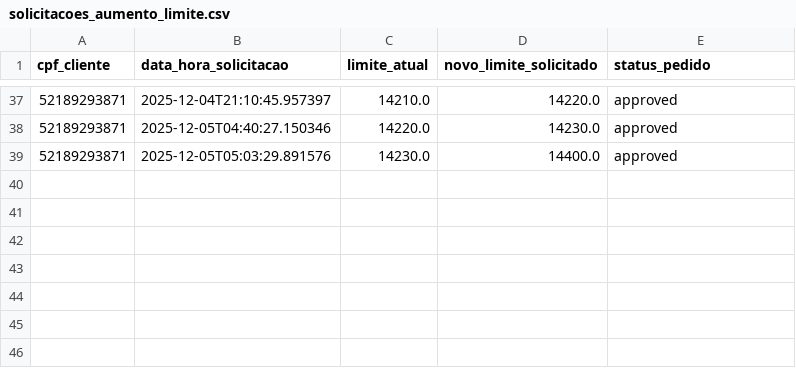
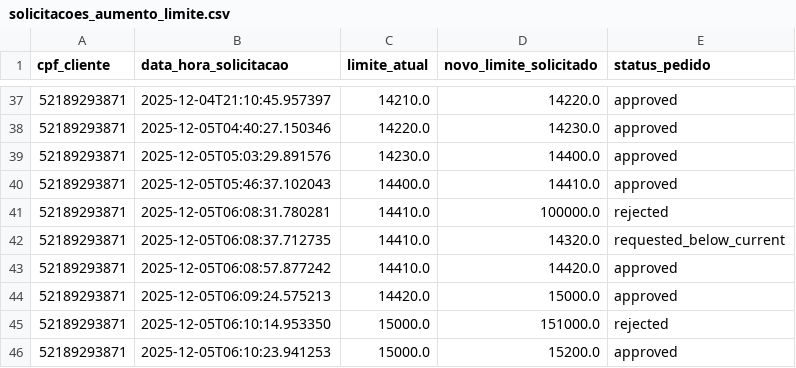
Before and after one commit to MatheusHirom0t0/IA_Platform, a CSV file: data/solicitacoes_aumento_limite.csv, drawn as a sheet; only a part is shown, gaps mark what is left out.

```diff
--- a/data/solicitacoes_aumento_limite.csv
+++ b/data/solicitacoes_aumento_limite.csv
@@ -39 +39,8 @@ cpf_cliente,data_hora_solicitacao,limite_atual,novo_limite_solicitado,status_ped
 52189293871,2025-12-05T05:03:29.891576,14230.0,14400.0,approved
+52189293871,2025-12-05T05:46:37.102043,14400.0,14410.0,approved
+52189293871,2025-12-05T06:08:31.780281,14410.0,100000.0,rejected
+52189293871,2025-12-05T06:08:37.712735,14410.0,14320.0,requested_below_current
+52189293871,2025-12-05T06:08:57.877242,14410.0,14420.0,approved
+52189293871,2025-12-05T06:09:24.575213,14420.0,15000.0,approved
+52189293871,2025-12-05T06:10:14.953350,15000.0,151000.0,rejected
+52189293871,2025-12-05T06:10:23.941253,15000.0,15200.0,approved
```
Also changed, not shown: 13 other files.
